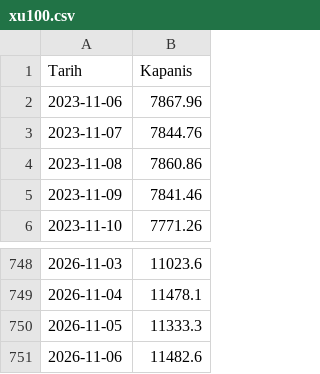
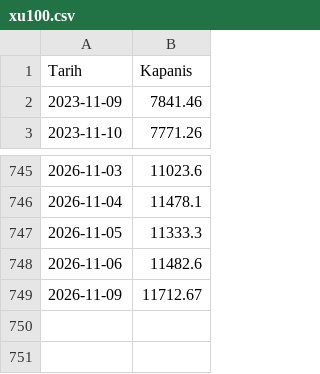
Before and after one commit to ahmetrimuru/bist-tepki-olcer, a CSV file: data/xu100.csv, drawn as a sheet; only a part is shown, gaps mark what is left out.

```diff
--- a/data/xu100.csv
+++ b/data/xu100.csv
@@ -1,5 +1,2 @@
 Tarih,Kapanis
-2023-11-06,7867.96
-2023-11-07,7844.76
-2023-11-08,7860.86
 2023-11-09,7841.46
@@ -751 +748,2 @@ Tarih,Kapanis
 2026-11-06,11482.6
+2026-11-09,11712.67
```
